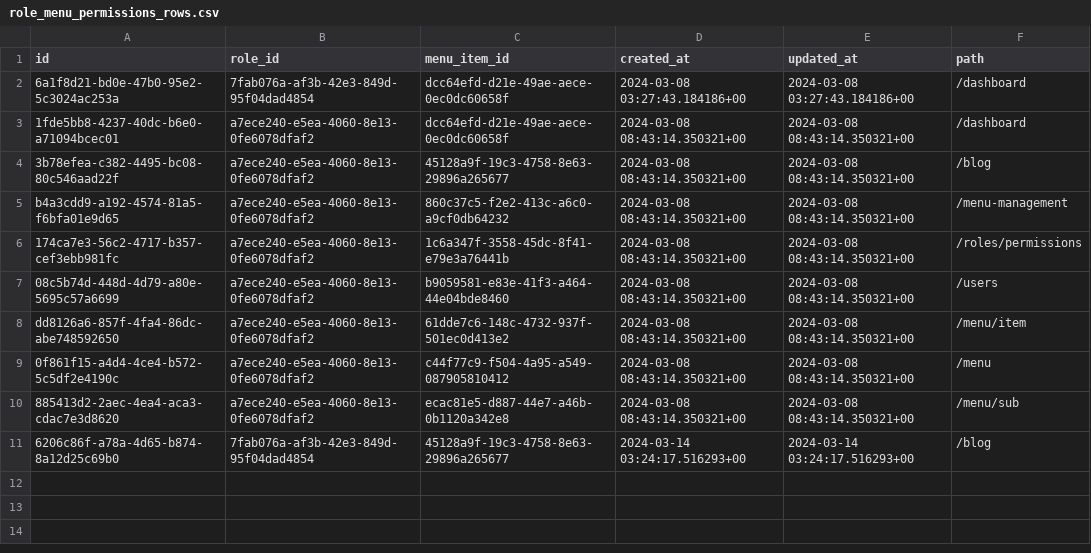
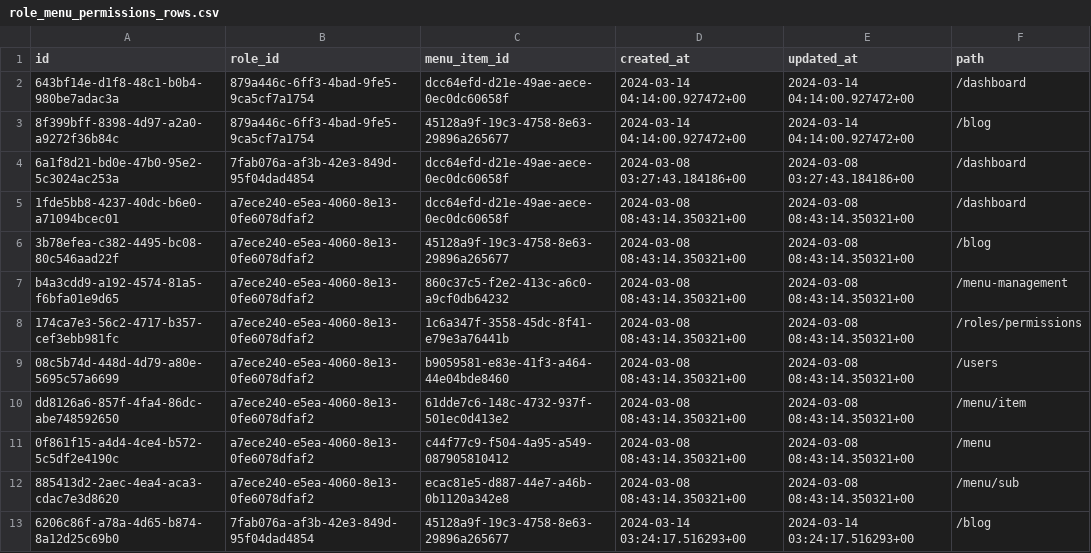
Before and after one commit to nurd0tid/authentication-supabase, a CSV file: database/data/role_menu_permissions_rows.csv, drawn as a sheet.

```diff
--- a/database/data/role_menu_permissions_rows.csv
+++ b/database/data/role_menu_permissions_rows.csv
@@ -1,2 +1,4 @@
 id,role_id,menu_item_id,created_at,updated_at,path
+643bf14e-d1f8-48c1-b0b4-980be7adac3a,879a446c-6ff3-4bad-9fe5-9ca5cf7a1754,dcc64efd-d21e-49ae-aece-0ec0dc60658f,2024-03-14 04:14:00.927472+00,2024-03-14 04:14:00.927472+00,/dashboard
+8f399bff-8398-4d97-a2a0-a9272f36b84c,879a446c-6ff3-4bad-9fe5-9ca5cf7a1754,45128a9f-19c3-4758-8e63-29896a265677,2024-03-14 04:14:00.927472+00,2024-03-14 04:14:00.927472+00,/blog
 6a1f8d21-bd0e-47b0-95e2-5c3024ac253a,7fab076a-af3b-42e3-849d-95f04dad4854,dcc64efd-d21e-49ae-aece-0ec0dc60658f,2024-03-08 03:27:43.184186+00,2024-03-08 03:27:43.184186+00,/dashboard
```
Also changed, not shown: database/data/role_permissions_rows.csv, database/data/roles_rows.csv, 4 other files.
